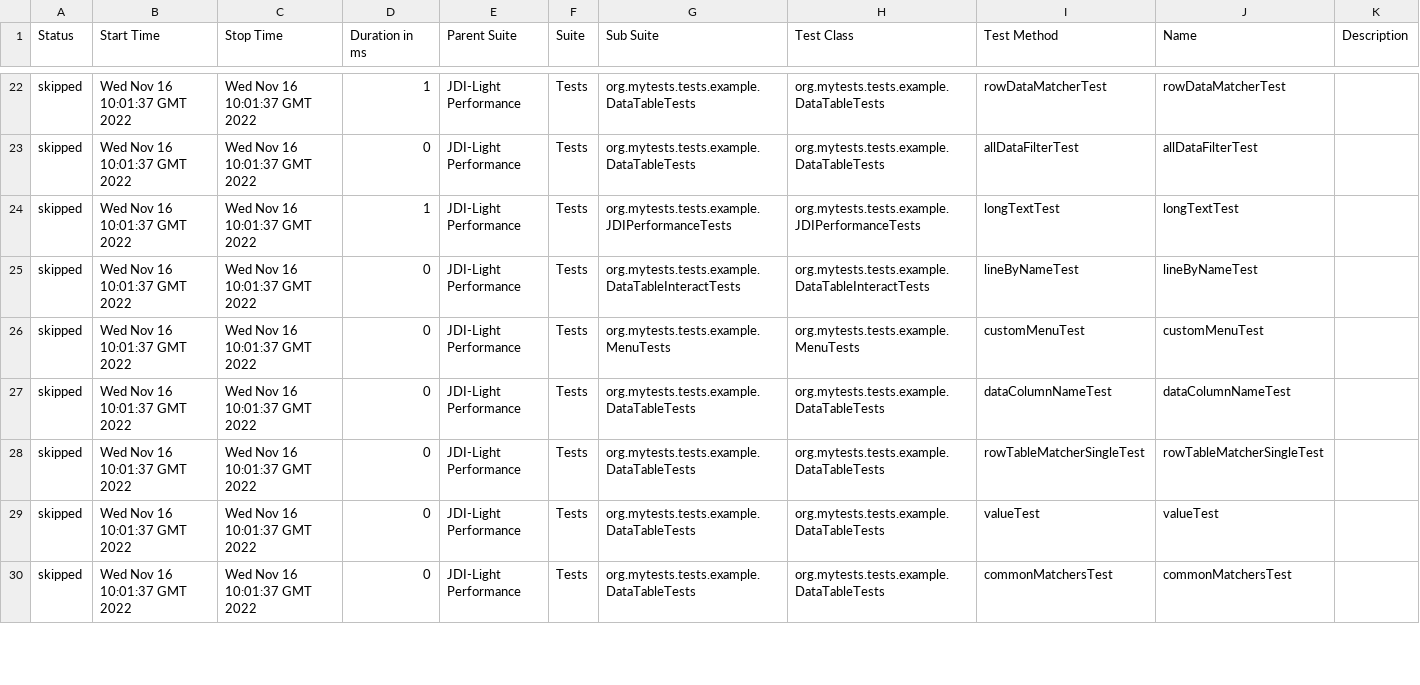
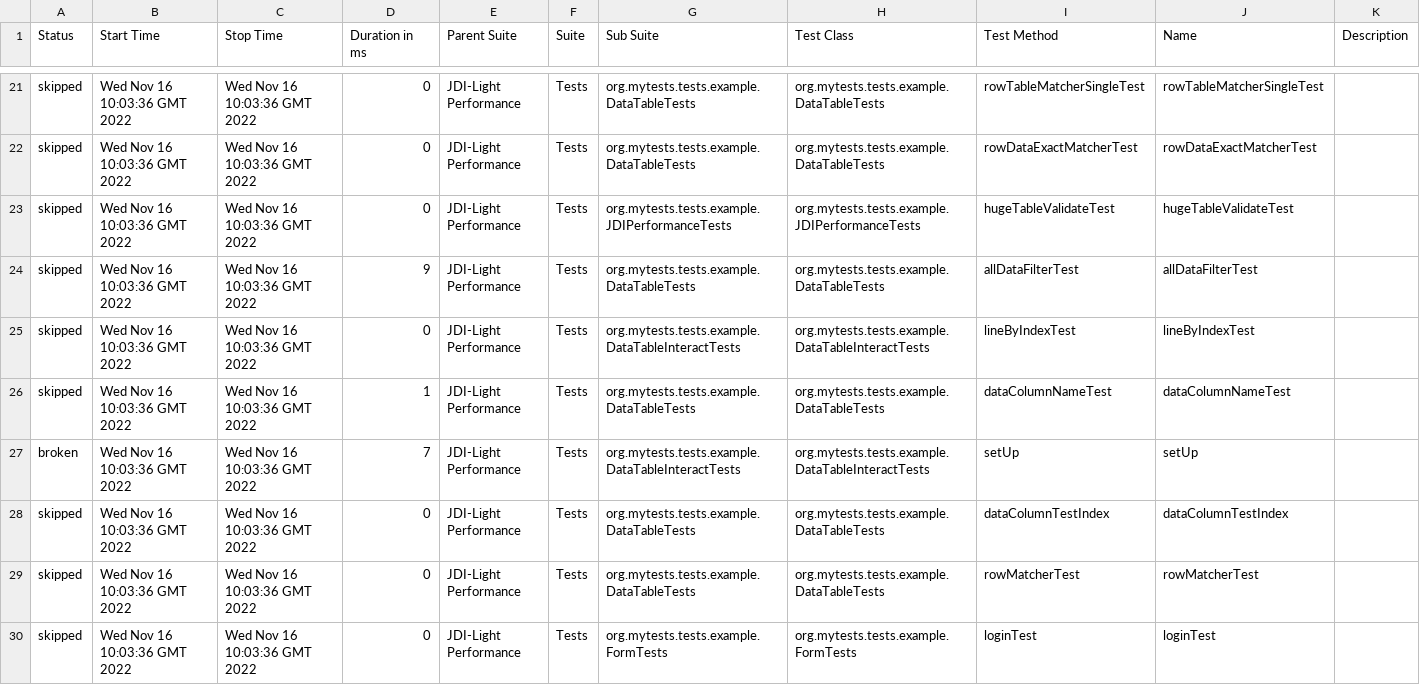
Before and after one commit to jdi-templates/jdi-light-browserstack, a CSV file: 9/data/suites.csv, drawn as a sheet; only a part is shown, gaps mark what is left out; the diff covers the shown part only.

```diff
--- a/9/data/suites.csv
+++ b/9/data/suites.csv
@@ -22,9 +21,10 @@
-"skipped","Wed Nov 16 10:01:37 GMT 2022","Wed Nov 16 10:01:37 GMT 2022","1","JDI-Light Performance","Tests","org.mytests.tests.example.DataTableTests","org.mytests.tests.example.DataTableTests","rowDataMatcherTest","rowDataMatcherTest",""
-"skipped","Wed Nov 16 10:01:37 GMT 2022","Wed Nov 16 10:01:37 GMT 2022","0","JDI-Light Performance","Tests","org.mytests.tests.example.DataTableTests","org.mytests.tests.example.DataTableTests","allDataFilterTest","allDataFilterTest",""
-"skipped","Wed Nov 16 10:01:37 GMT 2022","Wed Nov 16 10:01:37 GMT 2022","1","JDI-Light Performance","Tests","org.mytests.tests.example.JDIPerformanceTests","org.mytests.tests.example.JDIPerformanceTests","longTextTest","longTextTest",""
-"skipped","Wed Nov 16 10:01:37 GMT 2022","Wed Nov 16 10:01:37 GMT 2022","0","JDI-Light Performance","Tests","org.mytests.tests.example.DataTableInteractTests","org.mytests.tests.example.DataTableInteractTests","lineByNameTest","lineByNameTest",""
-"skipped","Wed Nov 16 10:01:37 GMT 2022","Wed Nov 16 10:01:37 GMT 2022","0","JDI-Light Performance","Tests","org.mytests.tests.example.MenuTests","org.mytests.tests.example.MenuTests","customMenuTest","customMenuTest",""
-"skipped","Wed Nov 16 10:01:37 GMT 2022","Wed Nov 16 10:01:37 GMT 2022","0","JDI-Light Performance","Tests","org.mytests.tests.example.DataTableTests","org.mytests.tests.example.DataTableTests","dataColumnNameTest","dataColumnNameTest",""
-"skipped","Wed Nov 16 10:01:37 GMT 2022","Wed Nov 16 10:01:37 GMT 2022","0","JDI-Light Performance","Tests","org.mytests.tests.example.DataTableTests","org.mytests.tests.example.DataTableTests","rowTableMatcherSingleTest","rowTableMatcherSingleTest",""
-"skipped","Wed Nov 16 10:01:37 GMT 2022","Wed Nov 16 10:01:37 GMT 2022","0","JDI-Light Performance","Tests","org.mytests.tests.example.DataTableTests","org.mytests.tests.example.DataTableTests","valueTest","valueTest",""
-"skipped","Wed Nov 16 10:01:37 GMT 2022","Wed Nov 16 10:01:37 GMT 2022","0","JDI-Light Performance","Tests","org.mytests.tests.example.DataTableTests","org.mytests.tests.example.DataTableTests","commonMatchersTest","commonMatchersTest",""
+"skipped","Wed Nov 16 10:03:36 GMT 2022","Wed Nov 16 10:03:36 GMT 2022","0","JDI-Light Performance","Tests","org.mytests.tests.example.DataTableTests","org.mytests.tests.example.DataTableTests","rowTableMatcherSingleTest","rowTableMatcherSingleTest",""
+"skipped","Wed Nov 16 10:03:36 GMT 2022","Wed Nov 16 10:03:36 GMT 2022","0","JDI-Light Performance","Tests","org.mytests.tests.example.DataTableTests","org.mytests.tests.example.DataTableTests","rowDataExactMatcherTest","rowDataExactMatcherTest",""
+"skipped","Wed Nov 16 10:03:36 GMT 2022","Wed Nov 16 10:03:36 GMT 2022","0","JDI-Light Performance","Tests","org.mytests.tests.example.JDIPerformanceTests","org.mytests.tests.example.JDIPerformanceTests","hugeTableValidateTest","hugeTableValidateTest",""
+"skipped","Wed Nov 16 10:03:36 GMT 2022","Wed Nov 16 10:03:36 GMT 2022","9","JDI-Light Performance","Tests","org.mytests.tests.example.DataTableTests","org.mytests.tests.example.DataTableTests","allDataFilterTest","allDataFilterTest",""
+"skipped","Wed Nov 16 10:03:36 GMT 2022","Wed Nov 16 10:03:36 GMT 2022","0","JDI-Light Performance","Tests","org.mytests.tests.example.DataTableInteractTests","org.mytests.tests.example.DataTableInteractTests","lineByIndexTest","lineByIndexTest",""
+"skipped","Wed Nov 16 10:03:36 GMT 2022","Wed Nov 16 10:03:36 GMT 2022","1","JDI-Light Performance","Tests","org.mytests.tests.example.DataTableTests","org.mytests.tests.example.DataTableTests","dataColumnNameTest","dataColumnNameTest",""
+"broken","Wed Nov 16 10:03:36 GMT 2022","Wed Nov 16 10:03:36 GMT 2022","7","JDI-Light Performance","Tests","org.mytests.tests.example.DataTableInteractTests","org.mytests.tests.example.DataTableInteractTests","setUp","setUp",""
+"skipped","Wed Nov 16 10:03:36 GMT 2022","Wed Nov 16 10:03:36 GMT 2022","0","JDI-Light Performance","Tests","org.mytests.tests.example.DataTableTests","org.mytests.tests.example.DataTableTests","dataColumnTestIndex","dataColumnTestIndex",""
+"skipped","Wed Nov 16 10:03:36 GMT 2022","Wed Nov 16 10:03:36 GMT 2022","0","JDI-Light Performance","Tests","org.mytests.tests.example.DataTableTests","org.mytests.tests.example.DataTableTests","rowMatcherTest","rowMatcherTest",""
+"skipped","Wed Nov 16 10:03:36 GMT 2022","Wed Nov 16 10:03:36 GMT 2022","0","JDI-Light Performance","Tests","org.mytests.tests.example.FormTests","org.mytests.tests.example.FormTests","loginTest","loginTest",""
```
Also changed, not shown: 1 added row, 2 removed rows and 104 edited cells elsewhere in this file, 57 other files.
